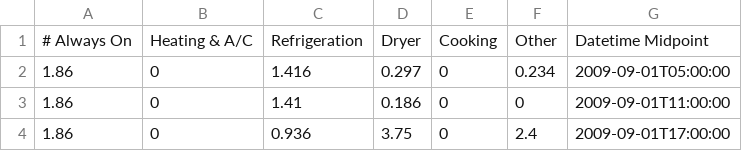
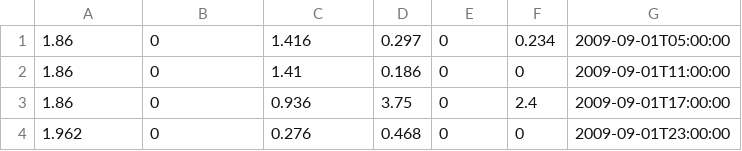
Before and after one commit to davidbradway/jsplotting, a CSV file: plotwatt_appliance_data.csv, drawn as a sheet; only a part is shown; the shorter side is filled out with more unchanged rows; the diff names each change by its address in the sheet, - before the commit and + after, or states it on an @@ line.

```diff
--- a/plotwatt_appliance_data.csv
+++ b/plotwatt_appliance_data.csv
-row 1: # Always On | Heating & A/C | Refrigeration | Dryer | Cooking | Other | Datetime Midpoint
```
Also changed, not shown: 13 other files.
